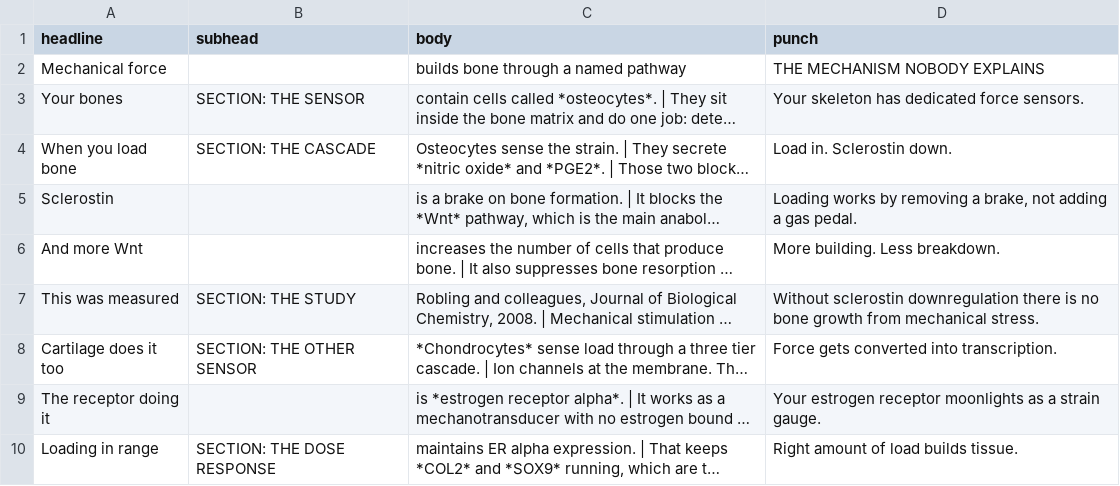
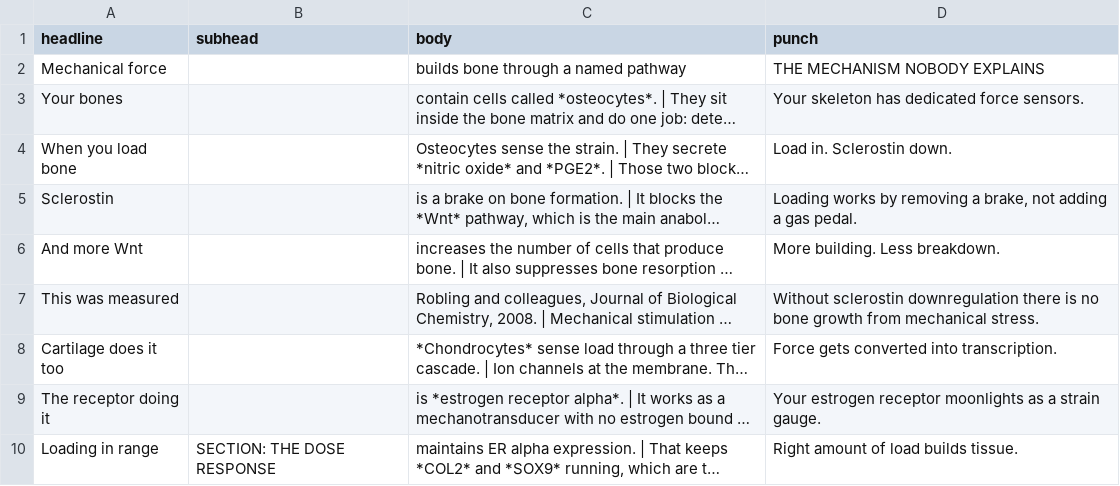
Before and after one commit to rsbeats2021-netizen/claude-obsidian, a CSV file: content/v2-loading-builds-bone/04-slides.csv, drawn as a sheet; only a part is shown; long unchanged cells end in …; the diff names each change by its address in the sheet, - before the commit and + after, or states it on an @@ line.

```diff
--- a/content/v2-loading-builds-bone/04-slides.csv
+++ b/content/v2-loading-builds-bone/04-slides.csv
-B3 (subhead): SECTION: THE SENSOR
+B3 (subhead): (empty)
-B4 (subhead): SECTION: THE CASCADE
+B4 (subhead): (empty)
-B7 (subhead): SECTION: THE STUDY
+B7 (subhead): (empty)
-B8 (subhead): SECTION: THE OTHER SENSOR
+B8 (subhead): (empty)
```
Also changed, not shown: content/v2-bone-age/04-slides.csv, content/v2-estrogen-closes-you/04-slides.csv, 11 other files.
